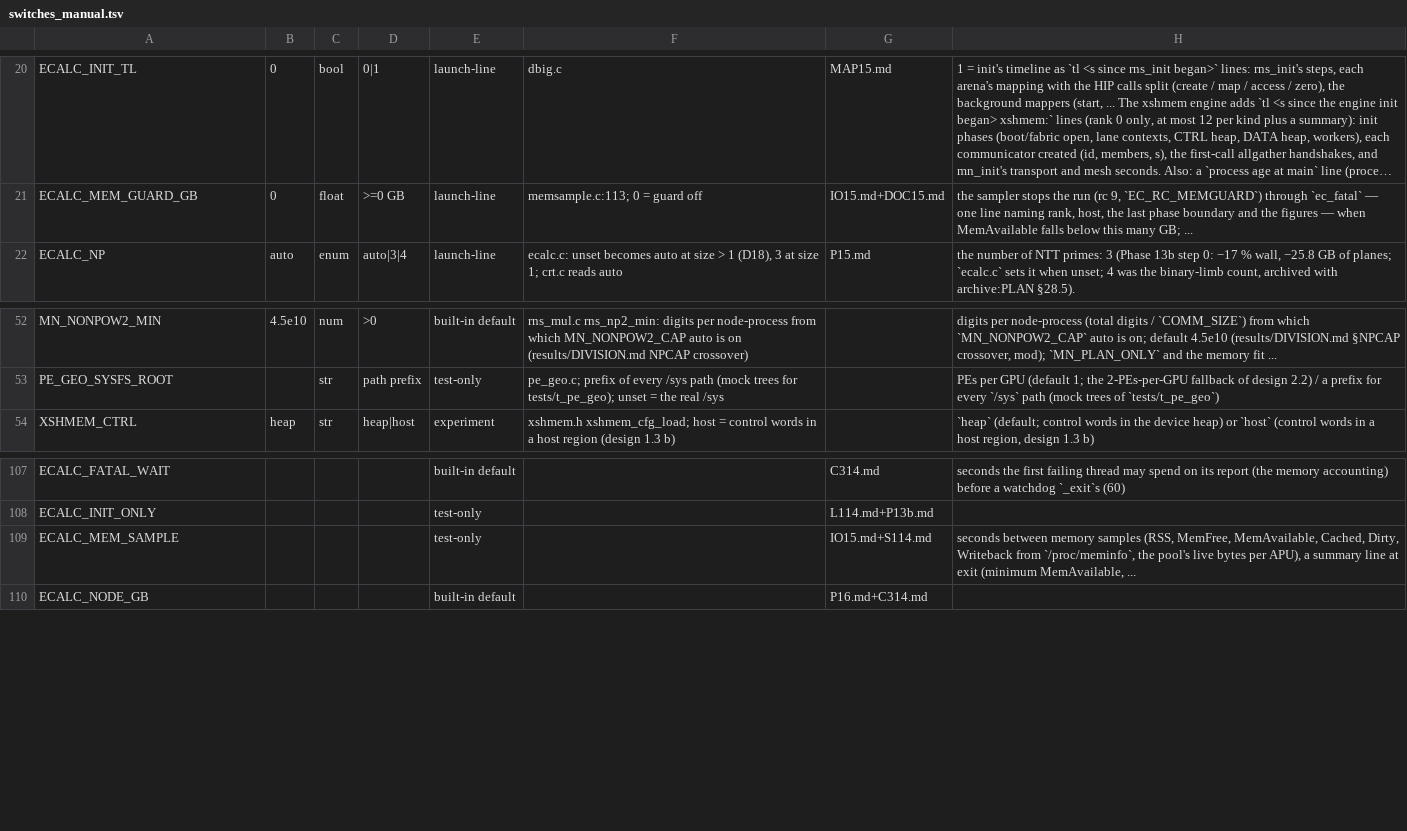
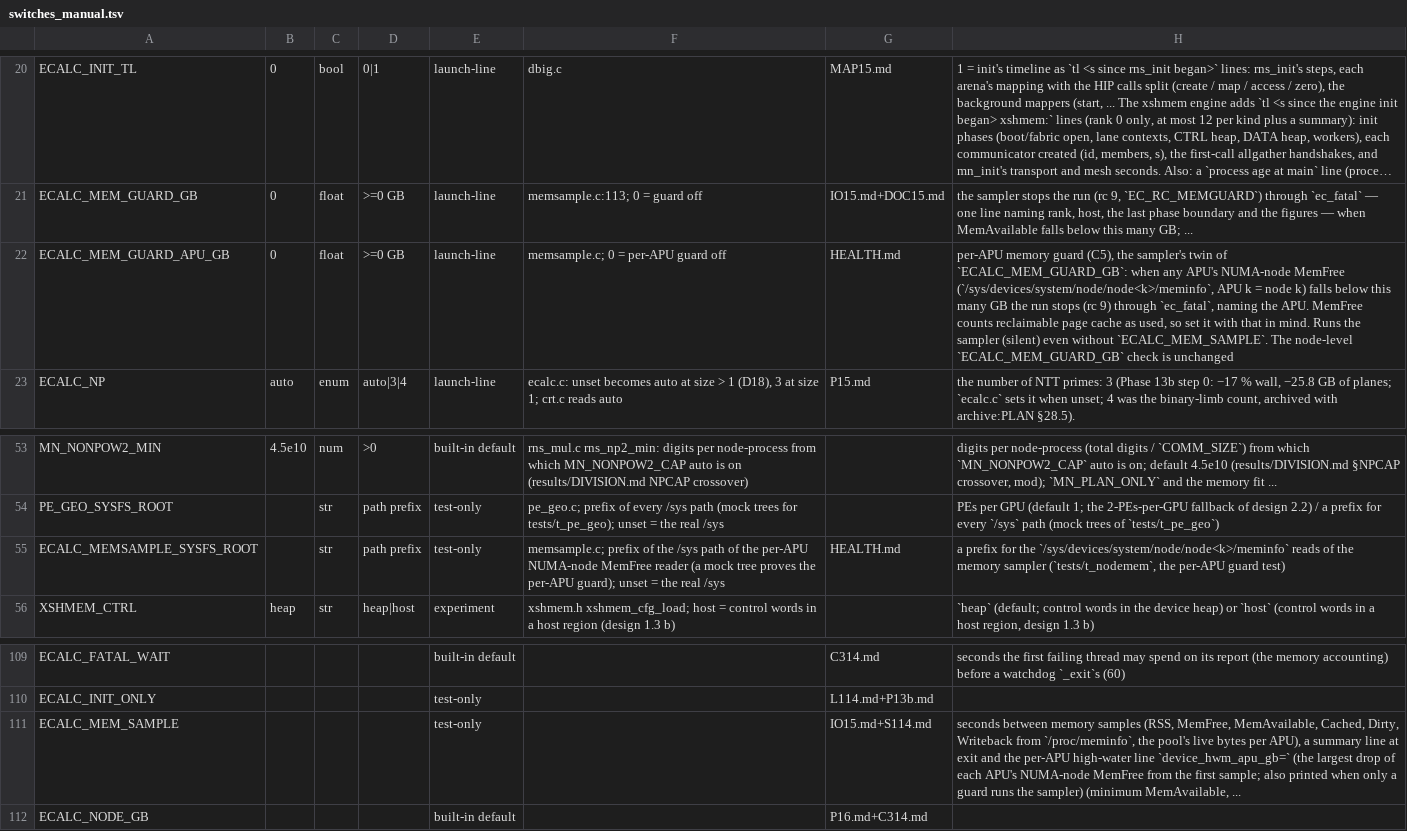
Before and after one commit to cecoppola/ntt, a TSV file: ecalc/switches_manual.tsv, drawn as a sheet; only a part is shown, gaps mark what is left out; long unchanged cells end in …; addresses are those after the commit; the diff names each change by its address in the sheet, - before the commit and + after, or states it on an @@ line.

```diff
--- a/ecalc/switches_manual.tsv
+++ b/ecalc/switches_manual.tsv
+row 22: ECALC_MEM_GUARD_APU_GB | 0 | float | >=0 GB | launch-line | memsample.c; 0 = per-APU guard off | HEALTH.md | per-APU memory guard (C5), the sampler's twin of `ECALC_MEM_GUARD_GB`: when any APU's NUMA-node MemFree (`/sys/devices/system/node/node<k>/meminfo`, APU k = node k) falls below this many GB the run stops (rc 9) through `ec_fatal`, naming the APU. MemFree counts reclaimable page cache as used, so set it with that in mind. Runs the sampler (silent) even without `ECALC_MEM_SAMPLE`. The node-level `ECALC_MEM_GUARD_GB` check is unchanged
+row 55: ECALC_MEMSAMPLE_SYSFS_ROOT |  | str | path prefix | test-only | memsample.c; prefix of the /sys path of the per-APU NUMA-node MemFree reader (a mock tree proves the per-APU guard); unset = the real /sys | HEALTH.md | a prefix for the `/sys/devices/system/node/node<k>/meminfo` reads of the memory sampler (`tests/t_nodemem`, the per-APU guard test)
-H111: …at exit (minimum MemAvailable,…
+H111: …at exit and the per-APU high-water line `device_hwm_apu_gb=` (the largest drop of each APU's NUMA-node MemFree from the first sample; also printed when only a guard runs the sampler) (minimum MemAvailable,…
```
Also changed, not shown: ecalc/switches.tsv, ecalc/switches_review.tsv, 12 other files.
